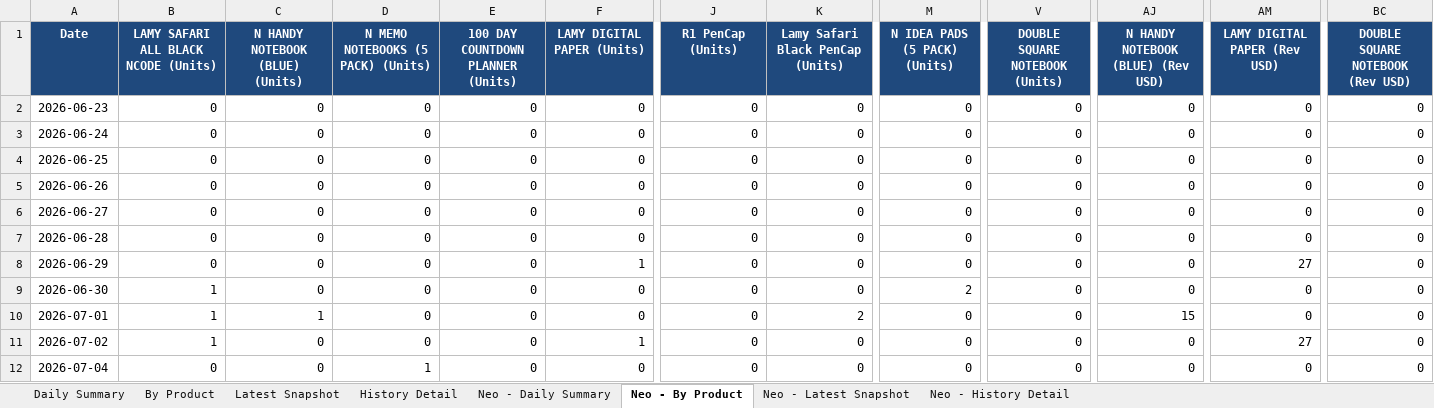
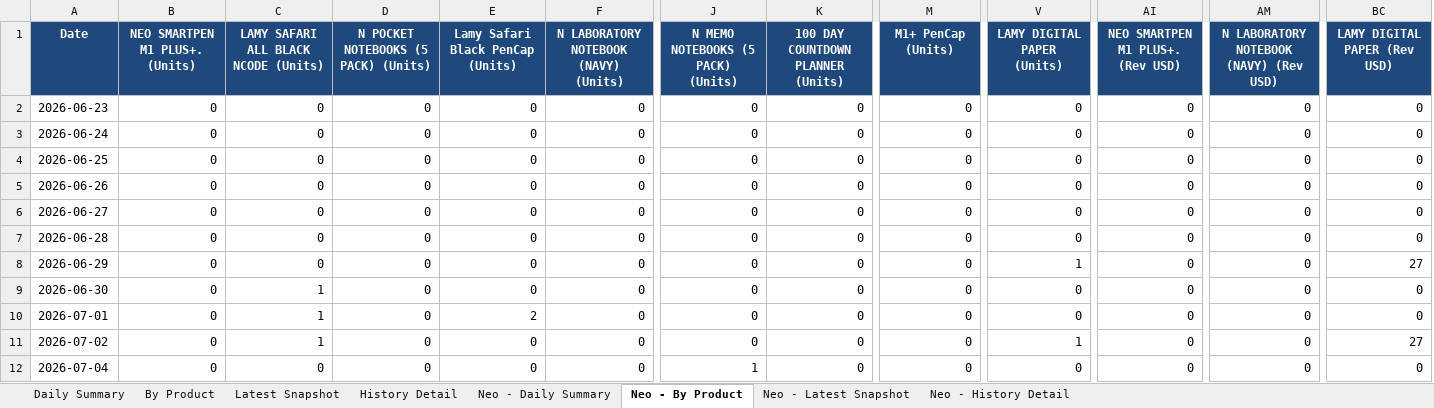
Before and after one commit to Flossan1337/Scraper, an Excel workbook: data/anoto_inventory.xlsx, sheet Neo - By Product, drawn as a sheet; only a part is shown, gaps mark what is left out; values as stored, in another font and other column widths than the file's, no borders; removed rows and columns are numbered as before the commit, all else as after; the diff covers the shown part only; the diff names each change by its address in the sheet, - before the commit and + after, or states it on an @@ line.

```diff
--- a/data/anoto_inventory.xlsx (sheet Neo - By Product)
+++ b/data/anoto_inventory.xlsx (sheet Neo - By Product)
+column AI (NEO SMARTPEN M1 PLUS+. (Rev USD)), rows 2-12: all 0
-column AJ, rows 1-12: N HANDY NOTEBOOK (BLUE) (Rev USD) | 0 | 0 | 0 | 0 | 0 | 0 | 0 | 0 | 15 | 0 | 0
-B1: LAMY SAFARI ALL BLACK NCODE (Units)
+B1: NEO SMARTPEN M1 PLUS+. (Units)
-C1: N HANDY NOTEBOOK (BLUE) (Units)
+C1: LAMY SAFARI ALL BLACK NCODE (Units)
-D1: N MEMO NOTEBOOKS (5 PACK) (Units)
+D1: N POCKET NOTEBOOKS (5 PACK) (Units)
-E1: 100 DAY COUNTDOWN PLANNER (Units)
+E1: Lamy Safari Black PenCap (Units)
-F1: LAMY DIGITAL PAPER (Units)
+F1: N LABORATORY NOTEBOOK (NAVY) (Units)
-J1: R1 PenCap (Units)
+J1: N MEMO NOTEBOOKS (5 PACK) (Units)
-K1: Lamy Safari Black PenCap (Units)
+K1: 100 DAY COUNTDOWN PLANNER (Units)
-M1: N IDEA PADS (5 PACK) (Units)
+M1: M1+ PenCap (Units)
-V1: DOUBLE SQUARE NOTEBOOK (Units)
+V1: LAMY DIGITAL PAPER (Units)
-AM1: LAMY DIGITAL PAPER (Rev USD)
+AM1: N LABORATORY NOTEBOOK (NAVY) (Rev USD)
-BC1: DOUBLE SQUARE NOTEBOOK (Rev USD)
+BC1: LAMY DIGITAL PAPER (Rev USD)
-F8: 1
+F8: 0
-V8 (LAMY DIGITAL PAPER (Units)): 0
+V8 (LAMY DIGITAL PAPER (Units)): 1
-AM8: 27
+AM8: 0
-BC8 (LAMY DIGITAL PAPER (Rev USD)): 0
+BC8 (LAMY DIGITAL PAPER (Rev USD)): 27
-B9:B11 (NEO SMARTPEN M1 PLUS+. (Units)): 1
+B9:B11 (NEO SMARTPEN M1 PLUS+. (Units)): 0
-C9: 0
+C9: 1
-M9 (M1+ PenCap (Units)): 2
+M9 (M1+ PenCap (Units)): 0
-E10 (Lamy Safari Black PenCap (Units)): 0
+E10 (Lamy Safari Black PenCap (Units)): 2
-K10: 2
+K10: 0
-C11: 0
+C11: 1
-F11: 1
+F11: 0
-V11 (LAMY DIGITAL PAPER (Units)): 0
+V11 (LAMY DIGITAL PAPER (Units)): 1
-AM11: 27
+AM11: 0
-BC11 (LAMY DIGITAL PAPER (Rev USD)): 0
+BC11 (LAMY DIGITAL PAPER (Rev USD)): 27
-D12: 1
+D12: 0
-J12: 0
+J12: 1
```
Also changed, not shown: 1 added row and 165 edited cells elsewhere in this sheet, sheet Neo - History Detail, sheet History Detail, sheet Latest Snapshot, sheet Neo - Latest Snapshot, sheet By Product, sheet Neo - Daily Summary, 1 more sheet, data/ahlsell_led_panel_inventory.xlsx, data/ahlsell_plejd_inventory.xlsx, 16 other files.
